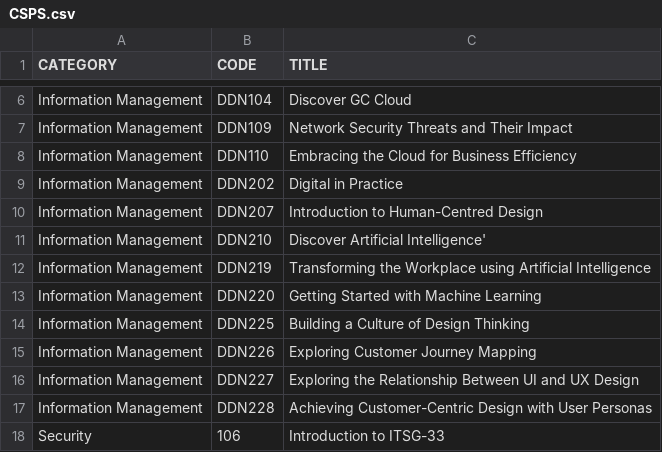
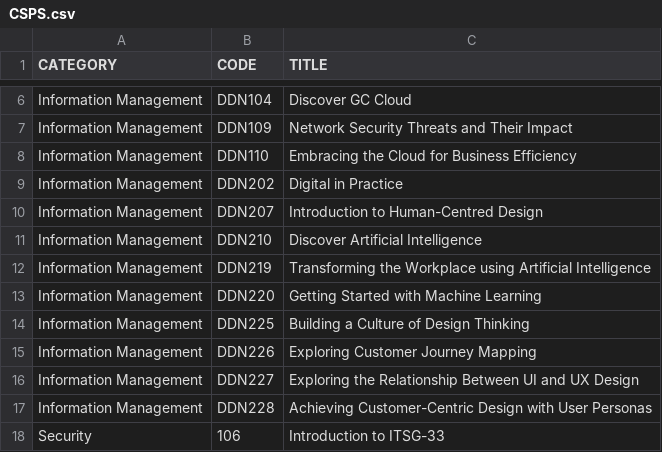
Before and after one commit to onshisan/onshisan.github.io, a CSV file: _data/CSPS.csv, drawn as a sheet; only a part is shown, gaps mark what is left out.

Commit message:
Update CSPS.csv
Typo

```diff
--- a/_data/CSPS.csv
+++ b/_data/CSPS.csv
@@ -10,3 +10,3 @@ Information Management,DDN202,Digital in Practice
 Information Management,DDN207,Introduction to Human-Centred Design
-Information Management,DDN210,Discover Artificial Intelligence'
+Information Management,DDN210,Discover Artificial Intelligence
 Information Management,DDN219,Transforming the Workplace using Artificial Intelligence
```
